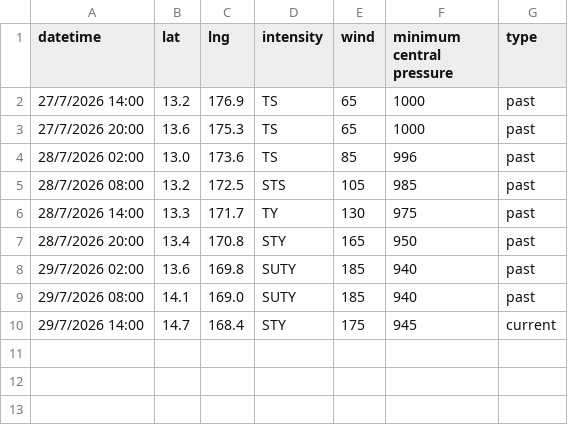
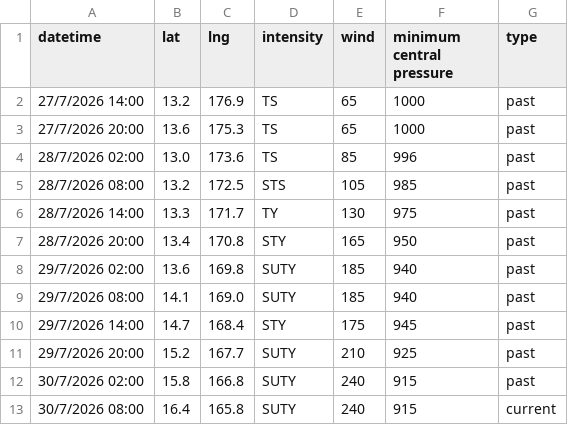
Before and after one commit to zax41006-bot/GHMWS-TC-GIS, a CSV file: past_track_B.csv, drawn as a sheet.

```diff
--- a/past_track_B.csv
+++ b/past_track_B.csv
@@ -9,2 +9,5 @@ datetime,lat,lng,intensity,wind,minimum central pressure,type
 29/7/2026 08:00,14.1,169.0,SUTY,185,940,past
-29/7/2026 14:00,14.7,168.4,STY,175,945,current
+29/7/2026 14:00,14.7,168.4,STY,175,945,past
+29/7/2026 20:00,15.2,167.7,SUTY,210,925,past
+30/7/2026 02:00,15.8,166.8,SUTY,240,915,past
+30/7/2026 08:00,16.4,165.8,SUTY,240,915,current
```
Also changed, not shown: forecast_track_B.csv.
